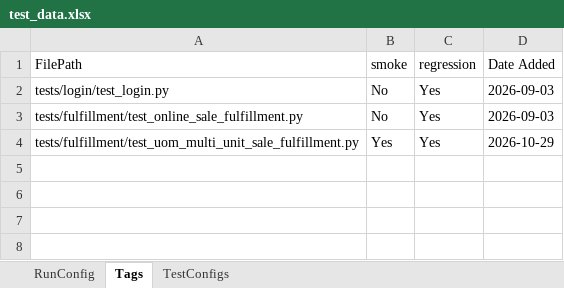
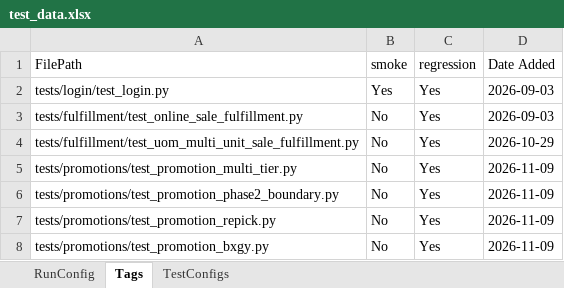
Before and after one commit to khub-app/Khub-MobileApp-Tests, an Excel workbook: data/test_data.xlsx, sheet Tags, drawn as a sheet; values as stored, in another font and other column widths than the file's, no borders; the diff names each change by its address in the sheet, - before the commit and + after, or states it on an @@ line.

```diff
--- a/data/test_data.xlsx (sheet Tags)
+++ b/data/test_data.xlsx (sheet Tags)
-B2 (smoke): No
+B2 (smoke): Yes
-B4 (smoke): Yes
+B4 (smoke): No
+row 5: tests/promotions/test_promotion_multi_tier.py | No | Yes | 2026-11-09
+row 6: tests/promotions/test_promotion_phase2_boundary.py | No | Yes | 2026-11-09
+row 7: tests/promotions/test_promotion_repick.py | No | Yes | 2026-11-09
+row 8: tests/promotions/test_promotion_bxgy.py | No | Yes | 2026-11-09
```
Also changed, not shown: 16 other files.
